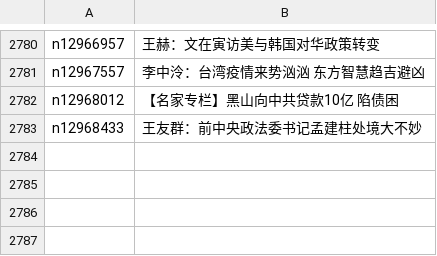
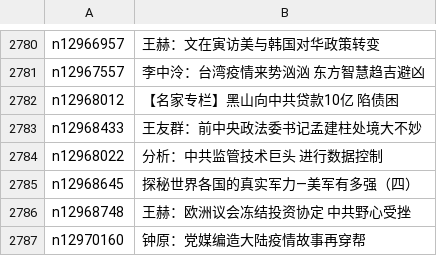
Before and after one commit to easy2view/epoch-comment, a CSV file: indexes/nsc1025.csv, drawn as a sheet; only a part is shown, gaps mark what is left out; the diff names each change by its address in the sheet, - before the commit and + after, or states it on an @@ line.

```diff
--- a/indexes/nsc1025.csv
+++ b/indexes/nsc1025.csv
+row 2784: n12968022 | 分析：中共监管技术巨头 进行数据控制
+row 2785: n12968645 | 探秘世界各国的真实军力—美军有多强（四）
+row 2786: n12968748 | 王赫：欧洲议会冻结投资协定 中共野心受挫
+row 2787: n12970160 | 钟原：党媒编造大陆疫情故事再穿帮
```
Also changed, not shown: indexes/nsc993.csv, 15 other files.
